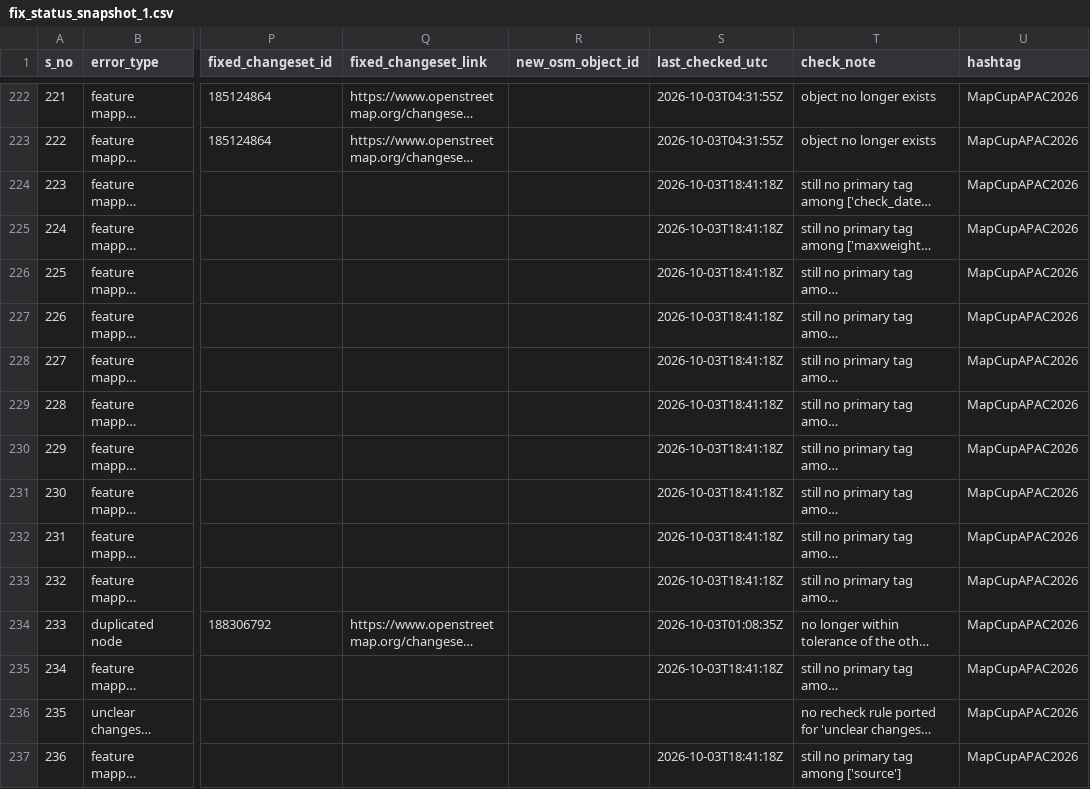
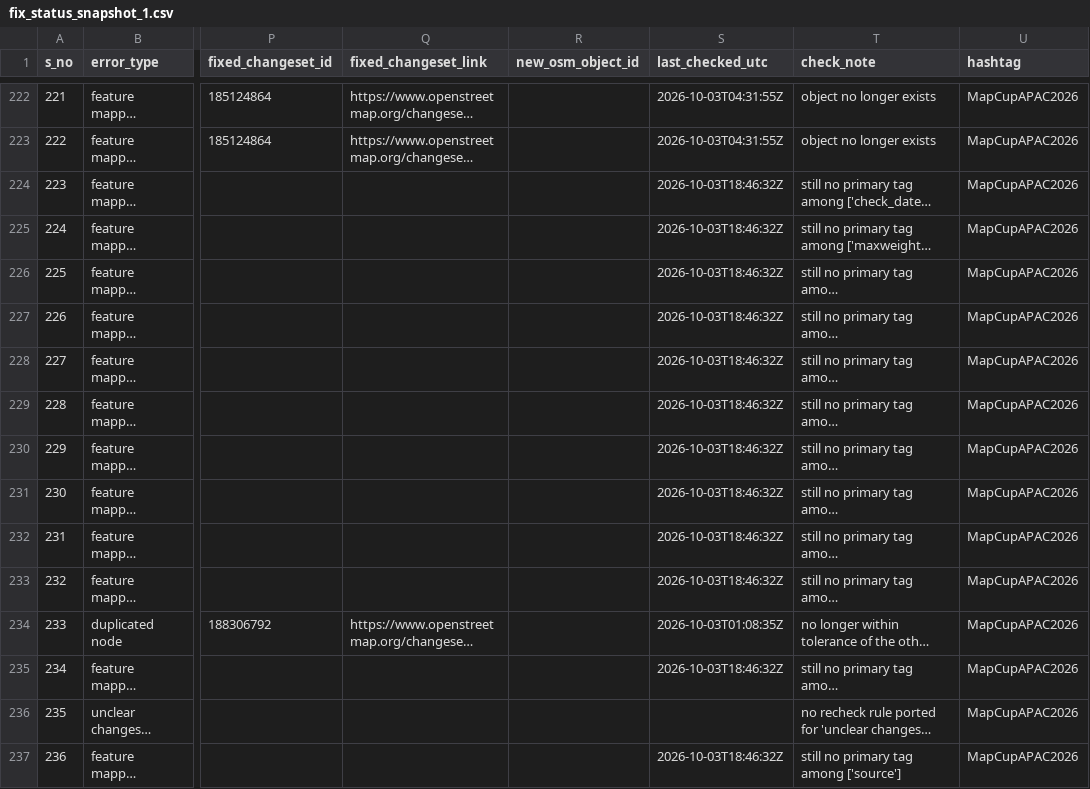
Before and after one commit to KingVik-Planet/MapCupAsia_OSM_QC_Fix_Tracker, a CSV file: data/fix_status_snapshot_1.csv, drawn as a sheet; only a part is shown, gaps mark what is left out; long unchanged cells end in …; the diff covers the shown part only; the diff names each change by its address in the sheet, - before the commit and + after, or states it on an @@ line.

```diff
--- a/data/fix_status_snapshot_1.csv
+++ b/data/fix_status_snapshot_1.csv
-S224:S233 (last_checked_utc): 2026-10-03T18:41:18Z
+S224:S233 (last_checked_utc): 2026-10-03T18:46:32Z
-S235 (last_checked_utc): 2026-10-03T18:41:18Z
+S235 (last_checked_utc): 2026-10-03T18:46:32Z
-S237 (last_checked_utc): 2026-10-03T18:41:18Z
+S237 (last_checked_utc): 2026-10-03T18:46:32Z
```
Also changed, not shown: 120 edited cells elsewhere in this file.
